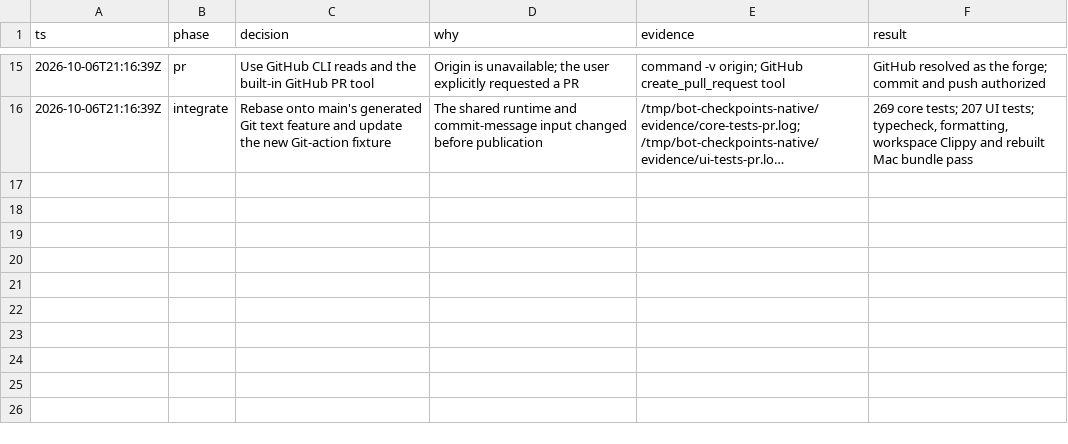
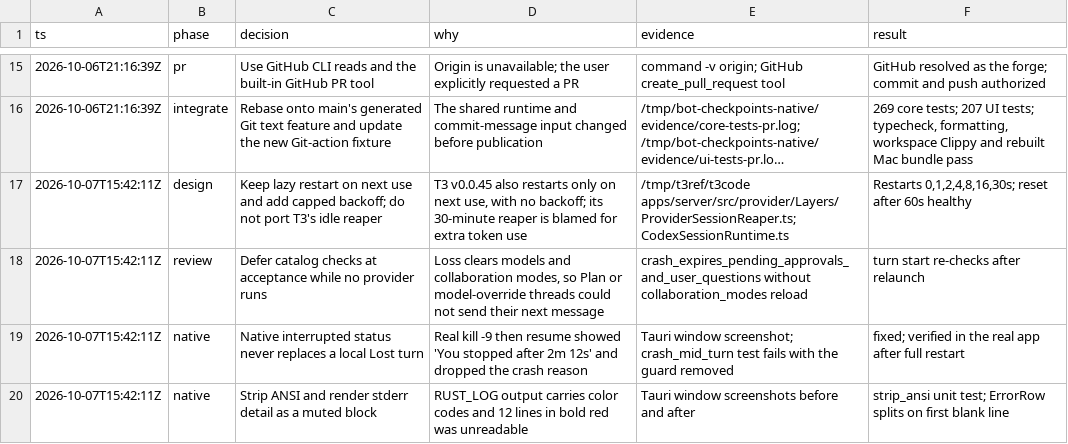
Before and after one commit to ImNallen/BotCode, a TSV file: decisions.tsv, drawn as a sheet; only a part is shown, gaps mark what is left out; long unchanged cells end in …; the diff names each change by its address in the sheet, - before the commit and + after, or states it on an @@ line.

Commit message:
feat(runtime): recover from Codex app-server crashes (#61)
* feat(runtime): recover from Codex app-server crashes

A crash of the shared codex app-server now stops only the work in
flight. Each affected thread shows the exit signal and the stderr tail,
pending approvals and questions expire, and the next message restarts
Codex and resumes the native thread with a capped backoff.

* fix(runtime): let the exit signal report crashes during pending replies

A reply that failed because Codex died could reach the owner before the
Exited signal and record a generic delivery error instead of the exit
status and stderr. Completions that fail with provider_lost now return
without action. A launch still in its backoff sleep at shutdown no
longer starts Codex.

* fix(codex): report writes to an exited Codex as provider loss

A request written in the moment after Codex died failed with a broken
pipe, which the owner recorded as a generic delivery error before the
Exited signal arrived. A failed write now waits up to a second for the
exit status and, once the process has exited, returns provider_lost so
the Exited signal reports the crash.

```diff
--- a/decisions.tsv
+++ b/decisions.tsv
+row 17: 2026-10-07T15:42:11Z | design | Keep lazy restart on next use and add capped backoff; do not port T3's idle reaper | T3 v0.0.45 also restarts only on next use, with no backoff; its 30-minute reaper is blamed for extra token use | /tmp/t3ref/t3code apps/server/src/provider/Layers/ProviderSessionReaper.ts; CodexSessionRuntime.ts | Restarts 0,1,2,4,8,16,30s; reset after 60s healthy
+row 18: 2026-10-07T15:42:11Z | review | Defer catalog checks at acceptance while no provider runs | Loss clears models and collaboration modes, so Plan or model-override threads could not send their next message | crash_expires_pending_approvals_and_user_questions without collaboration_modes reload | turn start re-checks after relaunch
+row 19: 2026-10-07T15:42:11Z | native | Native interrupted status never replaces a local Lost turn | Real kill -9 then resume showed 'You stopped after 2m 12s' and dropped the crash reason | Tauri window screenshot; crash_mid_turn test fails with the guard removed | fixed; verified in the real app after full restart
+row 20: 2026-10-07T15:42:11Z | native | Strip ANSI and render stderr detail as a muted block | RUST_LOG output carries color codes and 12 lines in bold red was unreadable | Tauri window screenshots before and after | strip_ansi unit test; ErrorRow splits on first blank line
```
Also changed, not shown: 17 other files.
